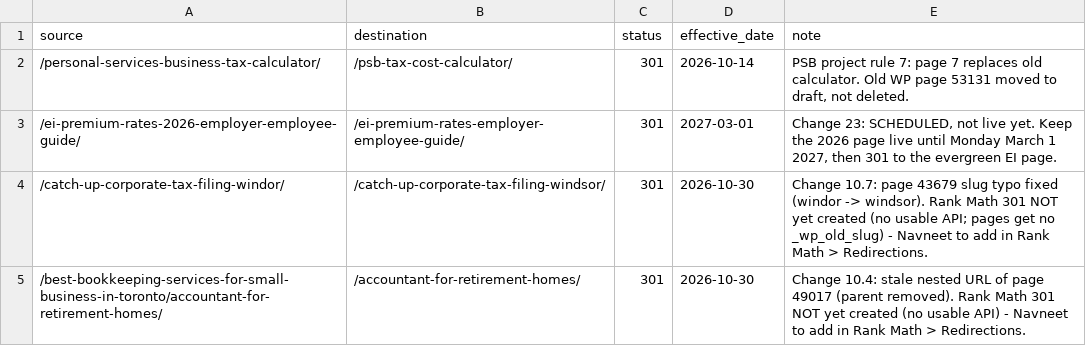
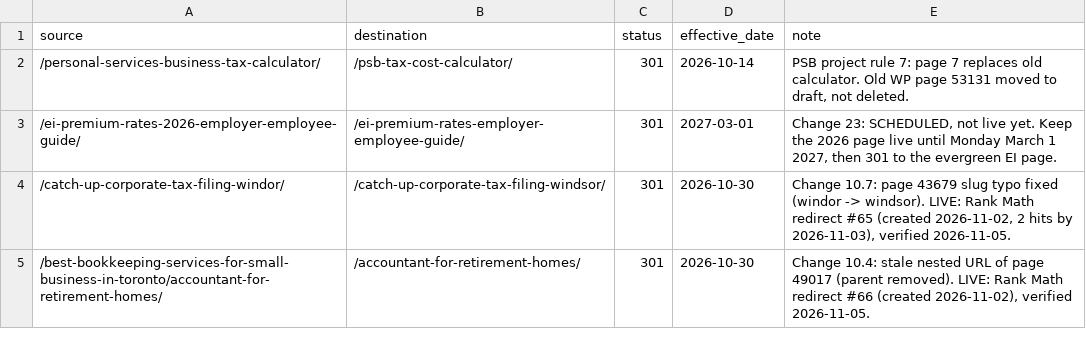
Before and after one commit to navneet-a11y/gondaliyacpa, a CSV file: astro/redirects.csv, drawn as a sheet.

```diff
--- a/astro/redirects.csv
+++ b/astro/redirects.csv
@@ -3,3 +3,3 @@ source,destination,status,effective_date,note
 /ei-premium-rates-2026-employer-employee-guide/,/ei-premium-rates-employer-employee-guide/,301,2027-03-01,"Change 23: SCHEDULED, not live yet. Keep the 2026 page live until Monday March 1 2027, then 301 to the evergreen EI page."
-/catch-up-corporate-tax-filing-windor/,/catch-up-corporate-tax-filing-windsor/,301,2026-10-30,Change 10.7: page 43679 slug typo fixed (windor -> windsor). Rank Math 301 NOT yet created (no usable API; pages get no _wp_old_slug) - Navneet to add in Rank Math > Redirections.
-/best-bookkeeping-services-for-small-business-in-toronto/accountant-for-retirement-homes/,/accountant-for-retirement-homes/,301,2026-10-30,Change 10.4: stale nested URL of page 49017 (parent removed). Rank Math 301 NOT yet created (no usable API) - Navneet to add in Rank Math > Redirections.
+/catch-up-corporate-tax-filing-windor/,/catch-up-corporate-tax-filing-windsor/,301,2026-10-30,"Change 10.7: page 43679 slug typo fixed (windor -> windsor). LIVE: Rank Math redirect #65 (created 2026-11-02, 2 hits by 2026-11-03), verified 2026-11-05."
+/best-bookkeeping-services-for-small-business-in-toronto/accountant-for-retirement-homes/,/accountant-for-retirement-homes/,301,2026-10-30,"Change 10.4: stale nested URL of page 49017 (parent removed). LIVE: Rank Math redirect #66 (created 2026-11-02), verified 2026-11-05."
```
Also changed, not shown: seo-master-plan/CHANGE-LOG.csv.
